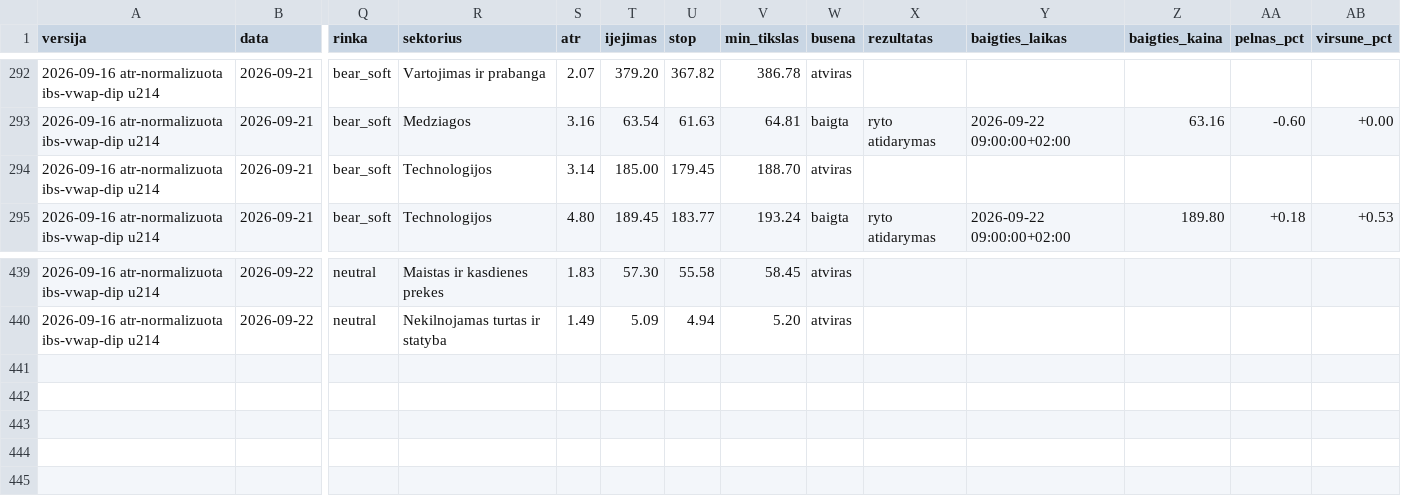
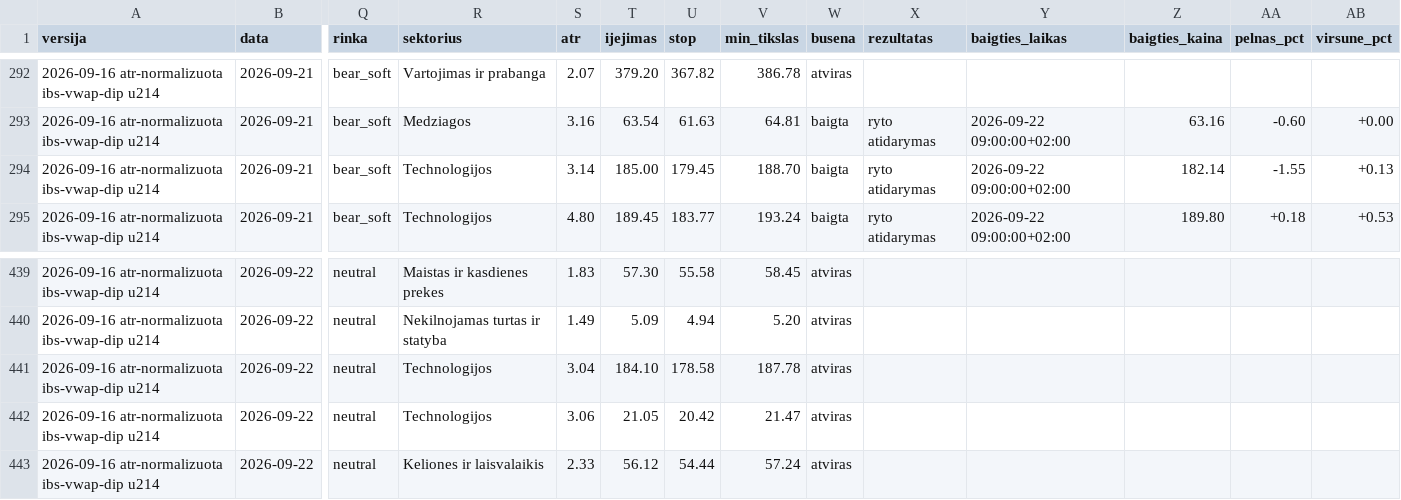
Before and after one commit to MantasBud/Dip-raiting, a CSV file: docs/zurnalas.csv, drawn as a sheet; only a part is shown, gaps mark what is left out; rows hold the shown columns only; the diff names each change by its address in the sheet, - before the commit and + after, or states it on an @@ line.

```diff
--- a/docs/zurnalas.csv
+++ b/docs/zurnalas.csv
-W294 (busena): atviras
+W294 (busena): baigta
-X294 (rezultatas): (empty)
+X294 (rezultatas): ryto atidarymas
-Y294 (baigties_laikas): (empty)
+Y294 (baigties_laikas): 2026-09-22 09:00:00+02:00
-Z294 (baigties_kaina): (empty)
+Z294 (baigties_kaina): 182.14
-AA294 (pelnas_pct): (empty)
+AA294 (pelnas_pct): -1.55
-AB294 (virsune_pct): (empty)
+AB294 (virsune_pct): +0.13
+row 441: 2026-09-16 atr-normalizuota ibs-vwap-dip u214 | 2026-09-22 | neutral | Technologijos | 3.04 | 184.10 | 178.58 | 187.78 | atviras
+row 442: 2026-09-16 atr-normalizuota ibs-vwap-dip u214 | 2026-09-22 | neutral | Technologijos | 3.06 | 21.05 | 20.42 | 21.47 | atviras
+row 443: 2026-09-16 atr-normalizuota ibs-vwap-dip u214 | 2026-09-22 | neutral | Keliones ir laisvalaikis | 2.33 | 56.12 | 54.44 | 57.24 | atviras
```
Also changed, not shown: 2 other files.
